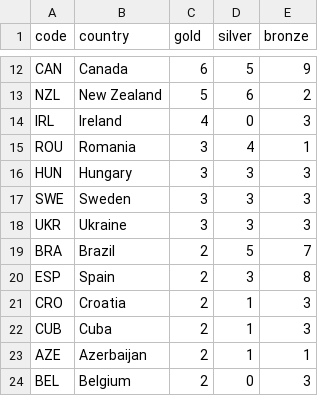
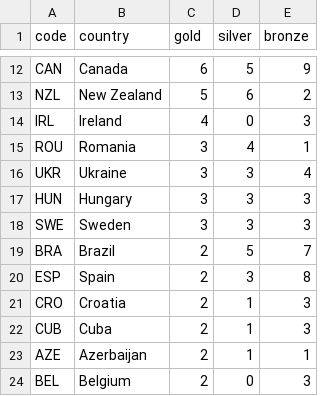
Before and after one commit to taniki/paris2024-data, a CSV file: datasets/medal_countries.wide.auto.csv, drawn as a sheet; only a part is shown, gaps mark what is left out; removed rows and columns are numbered as before the commit, all else as after; the diff names each change by its address in the sheet, - before the commit and + after, or states it on an @@ line.

```diff
--- a/datasets/medal_countries.wide.auto.csv
+++ b/datasets/medal_countries.wide.auto.csv
+row 16: UKR | Ukraine | 3 | 3 | 4
-row 18: UKR | Ukraine | 3 | 3 | 3
```
Also changed, not shown: datasets/medal_countries.long.auto.csv, datasets/medallists.csv, 1 other file.
